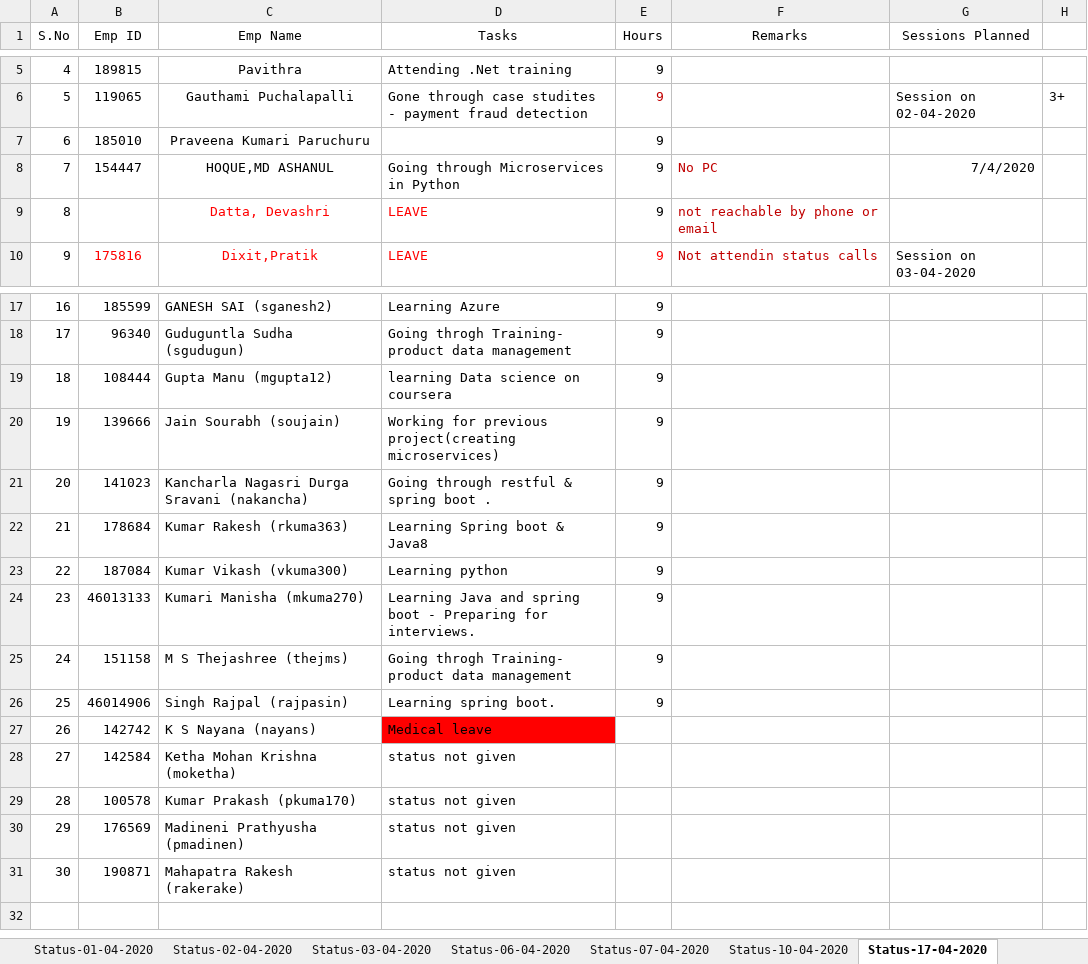
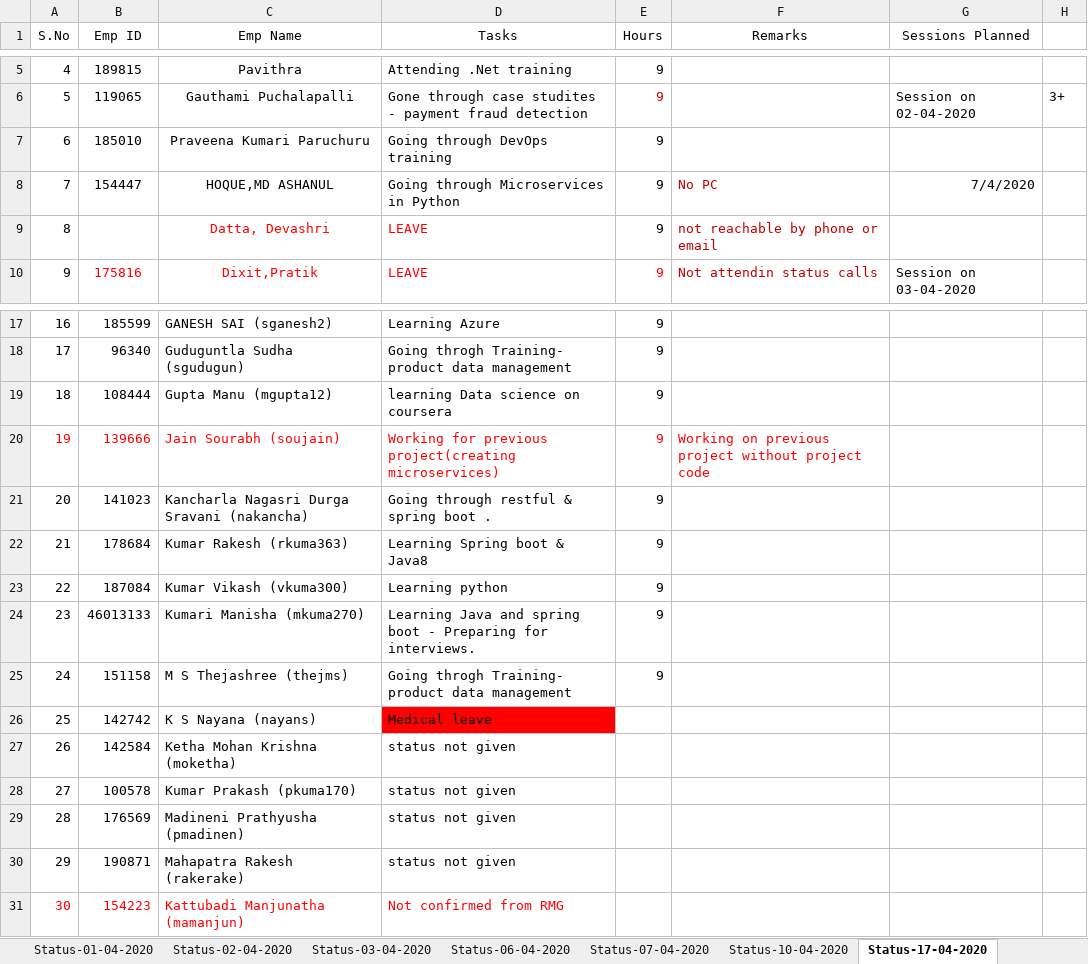
Before and after one commit to rahuliet11/bench_status, an Excel workbook: CSD_Daily_status.xlsx, sheet Status-17-04-2020, drawn as a sheet; only a part is shown, gaps mark what is left out; values as stored, in another font and other column widths than the file's, no borders; removed rows and columns are numbered as before the commit, all else as after; the diff names each change by its address in the sheet, - before the commit and + after, or states it on an @@ line.

```diff
--- a/CSD_Daily_status.xlsx (sheet Status-17-04-2020)
+++ b/CSD_Daily_status.xlsx (sheet Status-17-04-2020)
-D7 (Tasks): (empty)
+D7 (Tasks): Going through DevOps training
-A20:E20 text colour: black
+A20:E20 text colour: #FF0000
-F20 (Remarks): (empty)
+F20 (Remarks): Working on previous project without project code
-row 26: 25 | 46014906 | Singh Rajpal (rajpasin) | Learning spring boot. | 9
@@ column A (S.No) renumbered between rows 26 and 30 @@
+row 31: 30 | 154223 | Kattubadi Manjunatha (mamanjun) | Not confirmed from RMG
```
Also changed, not shown: Bench List_15 Apr 20.xlsx, CSD_Weekly_status.xlsx.
